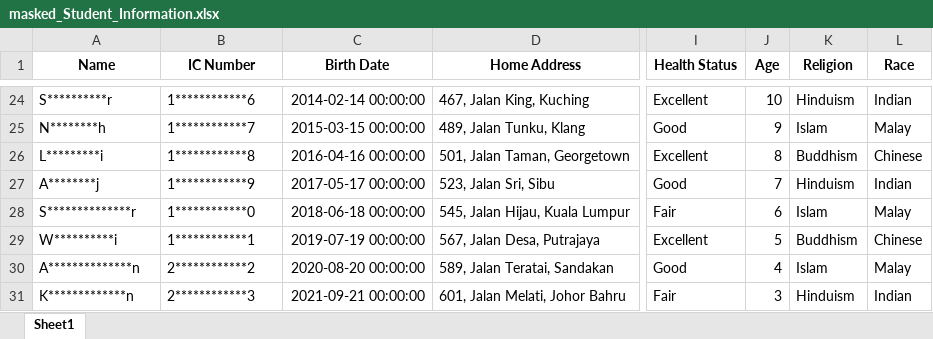
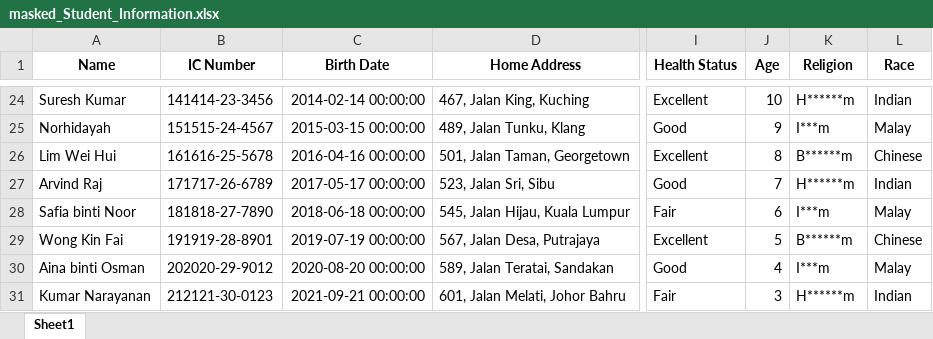
Before and after one commit to ird1natris/Data-Masking, an Excel workbook: backend/uploads/masked/masked_Student_Information.xlsx, sheet Sheet1, drawn as a sheet; only a part is shown, gaps mark what is left out; values as stored, in another font and other column widths than the file's, no borders; the diff covers the shown part only; the diff names each change by its address in the sheet, - before the commit and + after, or states it on an @@ line.

```diff
--- a/backend/uploads/masked/masked_Student_Information.xlsx (sheet Sheet1)
+++ b/backend/uploads/masked/masked_Student_Information.xlsx (sheet Sheet1)
-A24 (Name): S**********r
+A24 (Name): Suresh Kumar
-B24 (IC Number): 1************6
+B24 (IC Number): 141414-23-3456
-K24 (Religion): Hinduism
+K24 (Religion): H******m
-A25 (Name): N********h
+A25 (Name): Norhidayah
-B25 (IC Number): 1************7
+B25 (IC Number): 151515-24-4567
-K25 (Religion): Islam
+K25 (Religion): I***m
-A26 (Name): L*********i
+A26 (Name): Lim Wei Hui
-B26 (IC Number): 1************8
+B26 (IC Number): 161616-25-5678
-K26 (Religion): Buddhism
+K26 (Religion): B******m
-A27 (Name): A********j
+A27 (Name): Arvind Raj
-B27 (IC Number): 1************9
+B27 (IC Number): 171717-26-6789
-K27 (Religion): Hinduism
+K27 (Religion): H******m
-A28 (Name): S**************r
+A28 (Name): Safia binti Noor
-B28 (IC Number): 1************0
+B28 (IC Number): 181818-27-7890
-K28 (Religion): Islam
+K28 (Religion): I***m
-A29 (Name): W**********i
+A29 (Name): Wong Kin Fai
-B29 (IC Number): 1************1
+B29 (IC Number): 191919-28-8901
-K29 (Religion): Buddhism
+K29 (Religion): B******m
-A30 (Name): A**************n
+A30 (Name): Aina binti Osman
-B30 (IC Number): 2************2
+B30 (IC Number): 202020-29-9012
-K30 (Religion): Islam
+K30 (Religion): I***m
-A31 (Name): K*************n
+A31 (Name): Kumar Narayanan
-B31 (IC Number): 2************3
+B31 (IC Number): 212121-30-0123
-K31 (Religion): Hinduism
+K31 (Religion): H******m
```
Also changed, not shown: 66 edited cells elsewhere in this sheet, 2 other files.
